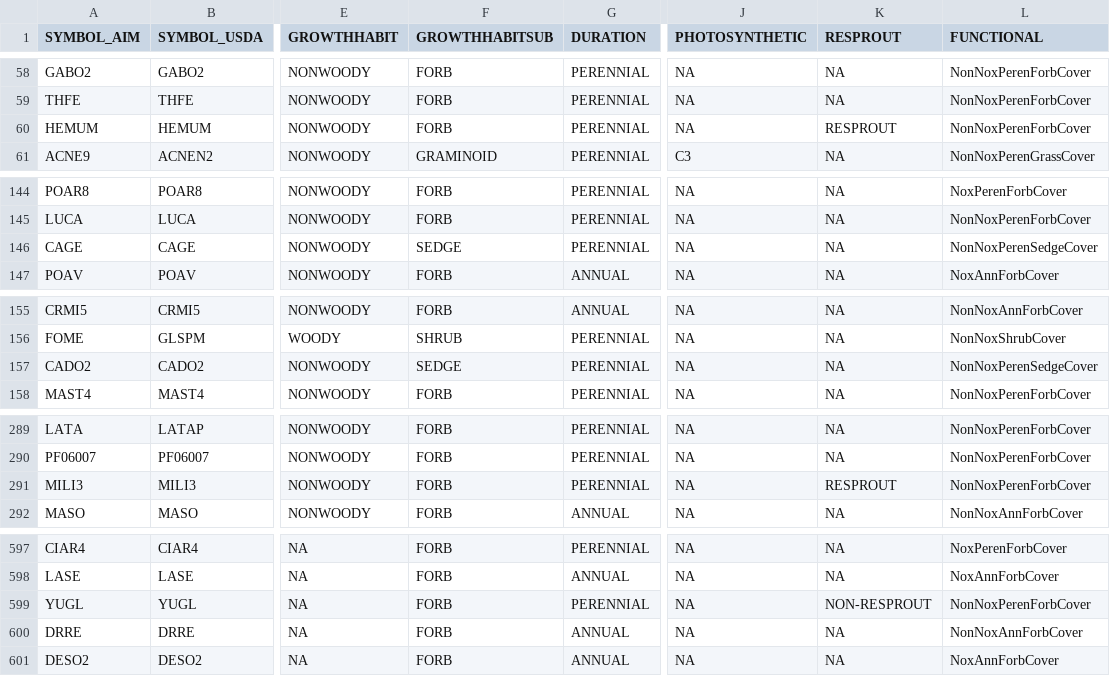
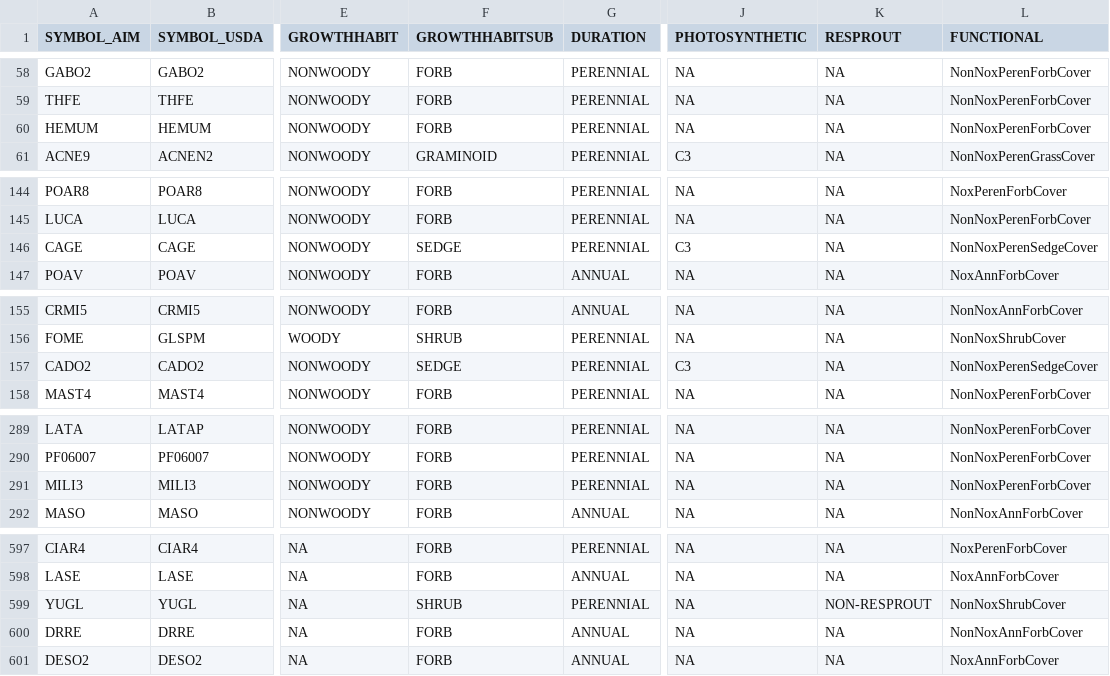
Before and after one commit to sagesteppe/UFO_Plant_Diversity, a CSV file: data/processed/SpeciesAttributeTable-RCB.csv, drawn as a sheet; only a part is shown, gaps mark what is left out; the diff covers the shown part only; the diff names each change by its address in the sheet, - before the commit and + after, or states it on an @@ line.

Commit message:
syncing of usda to themselves

```diff
--- a/data/processed/SpeciesAttributeTable-RCB.csv
+++ b/data/processed/SpeciesAttributeTable-RCB.csv
-K60 (RESPROUT): RESPROUT
+K60 (RESPROUT): NA
-J146 (PHOTOSYNTHETIC): NA
+J146 (PHOTOSYNTHETIC): C3
-J157 (PHOTOSYNTHETIC): NA
+J157 (PHOTOSYNTHETIC): C3
-K291 (RESPROUT): RESPROUT
+K291 (RESPROUT): NA
-F599 (GROWTHHABITSUB): FORB
+F599 (GROWTHHABITSUB): SHRUB
-L599 (FUNCTIONAL): NonNoxPerenForbCover
+L599 (FUNCTIONAL): NonNoxShrubCover
```
Also changed, not shown: 3 edited cells elsewhere in this file, 1 other file.
